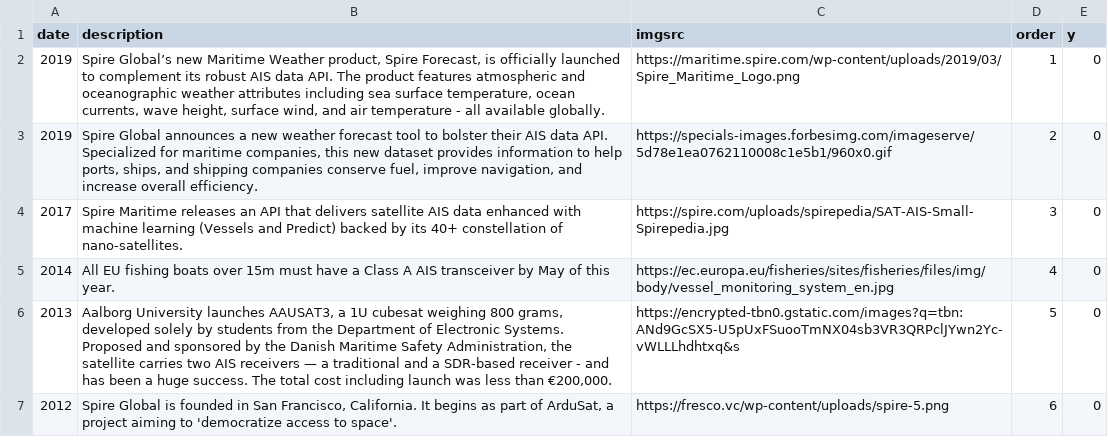
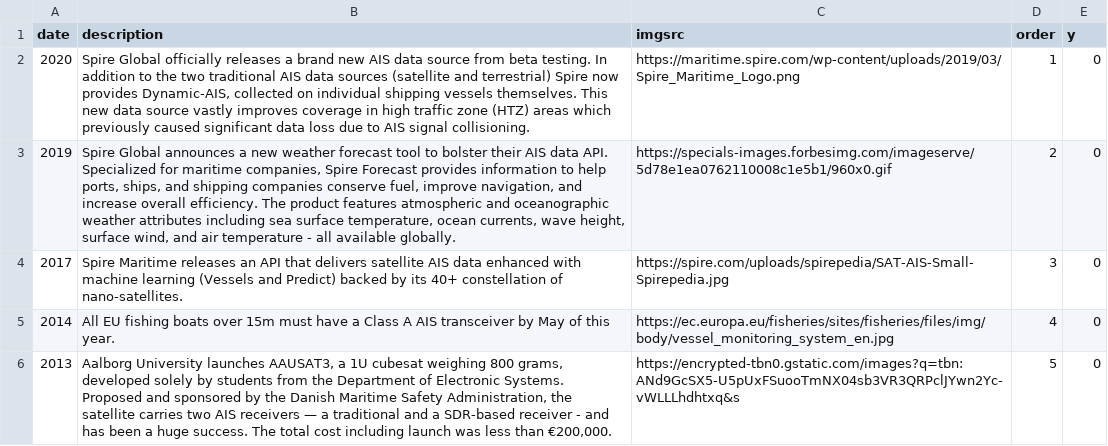
Before and after one commit to eio/timelines, a CSV file: data/ais.csv, drawn as a sheet; only a part is shown; the shorter side is filled out with more unchanged rows.

Commit message:
dais and new source links

```diff
--- a/data/ais.csv
+++ b/data/ais.csv
@@ -1,4 +1,4 @@
 date,description,imgsrc,order,y
-"2019","Spire Global’s new Maritime Weather product, Spire Forecast, is officially launched to complement its robust AIS data API. The product features atmospheric and oceanographic weather attributes including sea surface temperature, ocean currents, wave height, surface wind, and air temperature - all available globally.","https://maritime.spire.com/wp-content/uploads/2019/03/Spire_Maritime_Logo.png",1,0
-"2019","Spire Global announces a new weather forecast tool to bolster their AIS data API. Specialized for maritime companies, this new dataset provides information to help ports, ships, and shipping companies conserve fuel, improve navigation, and increase overall efficiency.","https://specials-images.forbesimg.com/imageserve/5d78e1ea0762110008c1e5b1/960x0.gif",2,0
+"2020","Spire Global officially releases a brand new AIS data source from beta testing. In addition to the two traditional AIS data sources (satellite and terrestrial) Spire now provides Dynamic-AIS, collected on individual shipping vessels themselves. This new data source vastly improves coverage in high traffic zone (HTZ) areas which previously caused significant data loss due to AIS signal collisioning.","https://maritime.spire.com/wp-content/uploads/2019/03/Spire_Maritime_Logo.png",1,0
+"2019","Spire Global announces a new weather forecast tool to bolster their AIS data API. Specialized for maritime companies, Spire Forecast provides information to help ports, ships, and shipping companies conserve fuel, improve navigation, and increase overall efficiency. The product features atmospheric and oceanographic weather attributes including sea surface temperature, ocean currents, wave height, surface wind, and air temperature - all available globally.","https://specials-images.forbesimg.com/imageserve/5d78e1ea0762110008c1e5b1/960x0.gif",2,0
 "2017","Spire Maritime releases an API that delivers satellite AIS data enhanced with machine learning (Vessels and Predict) backed by its 40+ constellation of nano-satellites.","https://spire.com/uploads/spirepedia/SAT-AIS-Small-Spirepedia.jpg",3,0
```
Also changed, not shown: 2 other files.
